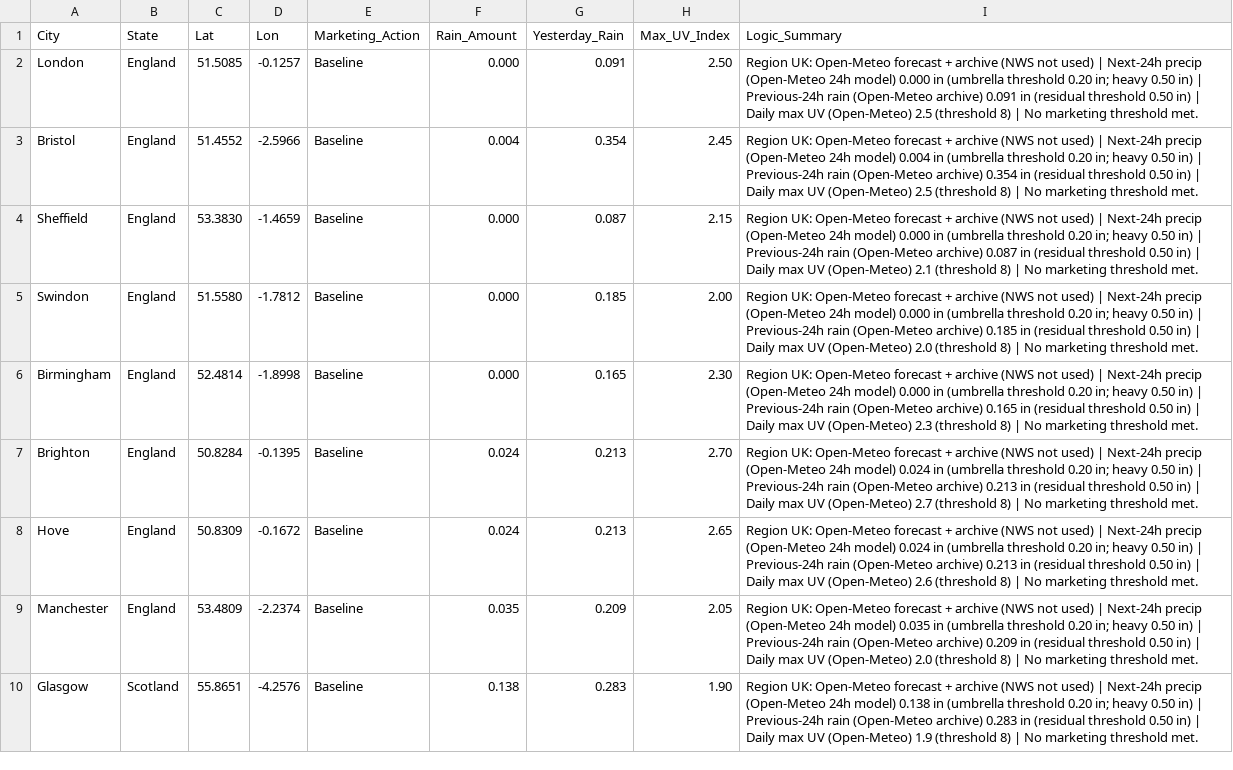
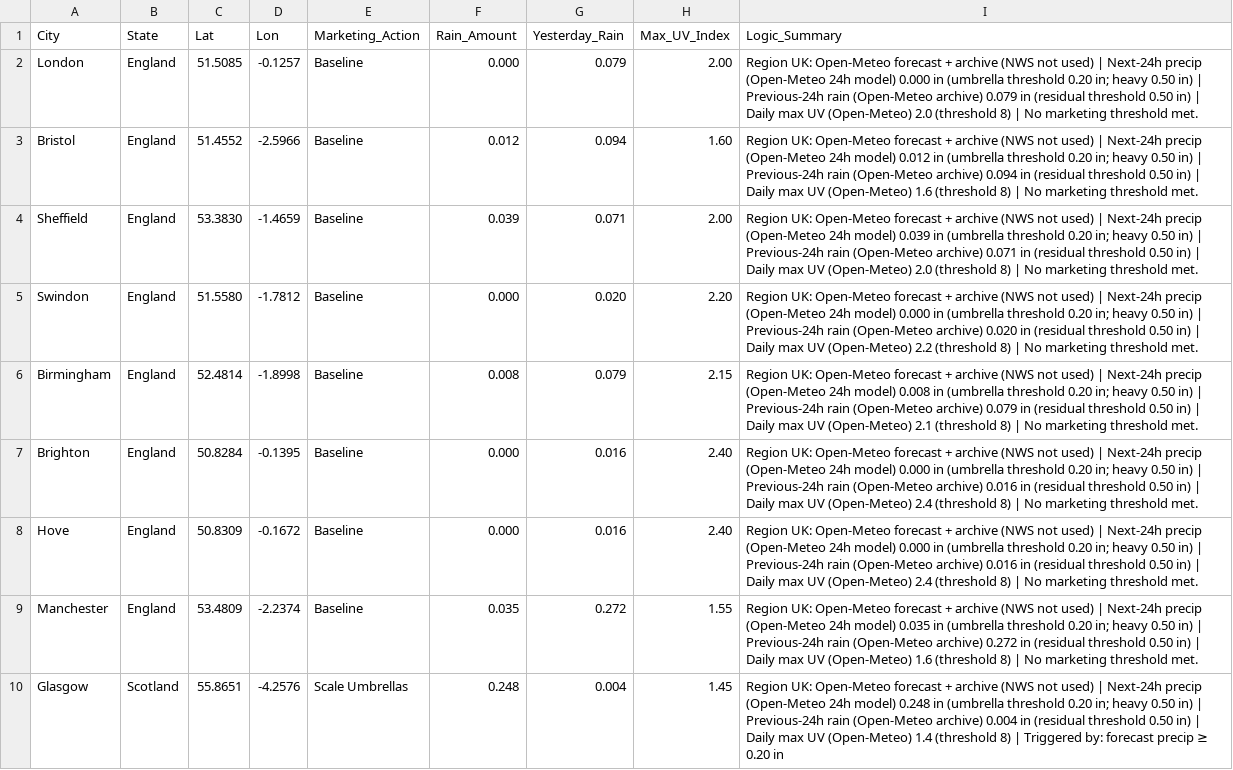
Before and after one commit to WeathermanInc/marketing-weather-engine, a CSV file: marketing_weather_report_uk.csv, drawn as a sheet; only a part is shown; the diff covers the shown part only; the diff names each change by its address in the sheet, - before the commit and + after, or states it on an @@ line.

```diff
--- a/marketing_weather_report_uk.csv
+++ b/marketing_weather_report_uk.csv
-G2 (Yesterday_Rain): 0.091
+G2 (Yesterday_Rain): 0.079
-H2 (Max_UV_Index): 2.50
+H2 (Max_UV_Index): 2.00
-I2 (Logic_Summary): …(Open-Meteo archive) 0.091 in (residual threshold 0.50 in) | Daily max UV (Open-Meteo) 2.5 (threshold 8)…
+I2 (Logic_Summary): …(Open-Meteo archive) 0.079 in (residual threshold 0.50 in) | Daily max UV (Open-Meteo) 2.0 (threshold 8)…
-F3 (Rain_Amount): 0.004
+F3 (Rain_Amount): 0.012
-G3 (Yesterday_Rain): 0.354
+G3 (Yesterday_Rain): 0.094
-H3 (Max_UV_Index): 2.45
+H3 (Max_UV_Index): 1.60
-I3 (Logic_Summary): …24h model) 0.004 in (umbrella threshold 0.20 in; heavy 0.50 in) | Previous-24h rain (Open-Meteo archive) 0.354 in (residual threshold 0.50 in) | Daily max UV (Open-Meteo) 2.5 (threshold 8)…
+I3 (Logic_Summary): …24h model) 0.012 in (umbrella threshold 0.20 in; heavy 0.50 in) | Previous-24h rain (Open-Meteo archive) 0.094 in (residual threshold 0.50 in) | Daily max UV (Open-Meteo) 1.6 (threshold 8)…
-F4 (Rain_Amount): 0.000
+F4 (Rain_Amount): 0.039
-G4 (Yesterday_Rain): 0.087
+G4 (Yesterday_Rain): 0.071
-H4 (Max_UV_Index): 2.15
+H4 (Max_UV_Index): 2.00
-I4 (Logic_Summary): …24h model) 0.000 in (umbrella threshold 0.20 in; heavy 0.50 in) | Previous-24h rain (Open-Meteo archive) 0.087 in (residual threshold 0.50 in) | Daily max UV (Open-Meteo) 2.1 (threshold 8)…
+I4 (Logic_Summary): …24h model) 0.039 in (umbrella threshold 0.20 in; heavy 0.50 in) | Previous-24h rain (Open-Meteo archive) 0.071 in (residual threshold 0.50 in) | Daily max UV (Open-Meteo) 2.0 (threshold 8)…
-G5 (Yesterday_Rain): 0.185
+G5 (Yesterday_Rain): 0.020
-H5 (Max_UV_Index): 2.00
+H5 (Max_UV_Index): 2.20
-I5 (Logic_Summary): …(Open-Meteo archive) 0.185 in (residual threshold 0.50 in) | Daily max UV (Open-Meteo) 2.0 (threshold 8)…
+I5 (Logic_Summary): …(Open-Meteo archive) 0.020 in (residual threshold 0.50 in) | Daily max UV (Open-Meteo) 2.2 (threshold 8)…
-F6 (Rain_Amount): 0.000
+F6 (Rain_Amount): 0.008
-G6 (Yesterday_Rain): 0.165
+G6 (Yesterday_Rain): 0.079
-H6 (Max_UV_Index): 2.30
+H6 (Max_UV_Index): 2.15
-I6 (Logic_Summary): …24h model) 0.000 in (umbrella threshold 0.20 in; heavy 0.50 in) | Previous-24h rain (Open-Meteo archive) 0.165 in (residual threshold 0.50 in) | Daily max UV (Open-Meteo) 2.3 (threshold 8)…
+I6 (Logic_Summary): …24h model) 0.008 in (umbrella threshold 0.20 in; heavy 0.50 in) | Previous-24h rain (Open-Meteo archive) 0.079 in (residual threshold 0.50 in) | Daily max UV (Open-Meteo) 2.1 (threshold 8)…
-F7:F8 (Rain_Amount): 0.024
+F7:F8 (Rain_Amount): 0.000
-G7:G8 (Yesterday_Rain): 0.213
+G7:G8 (Yesterday_Rain): 0.016
-H7 (Max_UV_Index): 2.70
+H7 (Max_UV_Index): 2.40
-I7 (Logic_Summary): …24h model) 0.024 in (umbrella threshold 0.20 in; heavy 0.50 in) | Previous-24h rain (Open-Meteo archive) 0.213 in (residual threshold 0.50 in) | Daily max UV (Open-Meteo) 2.7 (threshold 8)…
+I7 (Logic_Summary): …24h model) 0.000 in (umbrella threshold 0.20 in; heavy 0.50 in) | Previous-24h rain (Open-Meteo archive) 0.016 in (residual threshold 0.50 in) | Daily max UV (Open-Meteo) 2.4 (threshold 8)…
-H8 (Max_UV_Index): 2.65
+H8 (Max_UV_Index): 2.40
-I8 (Logic_Summary): …24h model) 0.024 in (umbrella threshold 0.20 in; heavy 0.50 in) | Previous-24h rain (Open-Meteo archive) 0.213 in (residual threshold 0.50 in) | Daily max UV (Open-Meteo) 2.6 (threshold 8)…
+I8 (Logic_Summary): …24h model) 0.000 in (umbrella threshold 0.20 in; heavy 0.50 in) | Previous-24h rain (Open-Meteo archive) 0.016 in (residual threshold 0.50 in) | Daily max UV (Open-Meteo) 2.4 (threshold 8)…
-G9 (Yesterday_Rain): 0.209
+G9 (Yesterday_Rain): 0.272
-H9 (Max_UV_Index): 2.05
+H9 (Max_UV_Index): 1.55
-I9 (Logic_Summary): …(Open-Meteo archive) 0.209 in (residual threshold 0.50 in) | Daily max UV (Open-Meteo) 2.0 (threshold 8)…
+I9 (Logic_Summary): …(Open-Meteo archive) 0.272 in (residual threshold 0.50 in) | Daily max UV (Open-Meteo) 1.6 (threshold 8)…
-E10 (Marketing_Action): Baseline
+E10 (Marketing_Action): Scale Umbrellas
-F10 (Rain_Amount): 0.138
+F10 (Rain_Amount): 0.248
-G10 (Yesterday_Rain): 0.283
+G10 (Yesterday_Rain): 0.004
-H10 (Max_UV_Index): 1.90
+H10 (Max_UV_Index): 1.45
-I10 (Logic_Summary): …24h model) 0.138 in (umbrella threshold 0.20 in; heavy 0.50 in) | Previous-24h rain (Open-Meteo archive) 0.283 in (residual threshold 0.50 in) | Daily max UV (Open-Meteo) 1.9 (threshold 8) | No marketing threshold met.
+I10 (Logic_Summary): …24h model) 0.248 in (umbrella threshold 0.20 in; heavy 0.50 in) | Previous-24h rain (Open-Meteo archive) 0.004 in (residual threshold 0.50 in) | Daily max UV (Open-Meteo) 1.4 (threshold 8) | Triggered by: forecast precip ≥ 0.20 in
```
Also changed, not shown: 103 edited cells elsewhere in this file, marketing_weather_report_can.csv, marketing_weather_report_us.csv.
